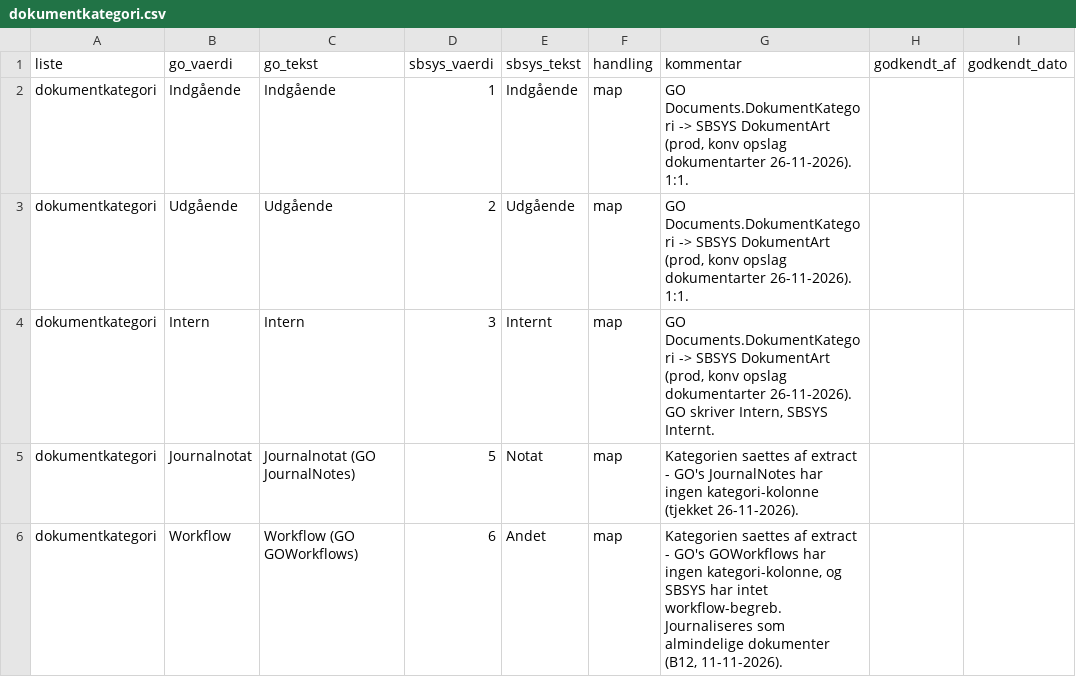
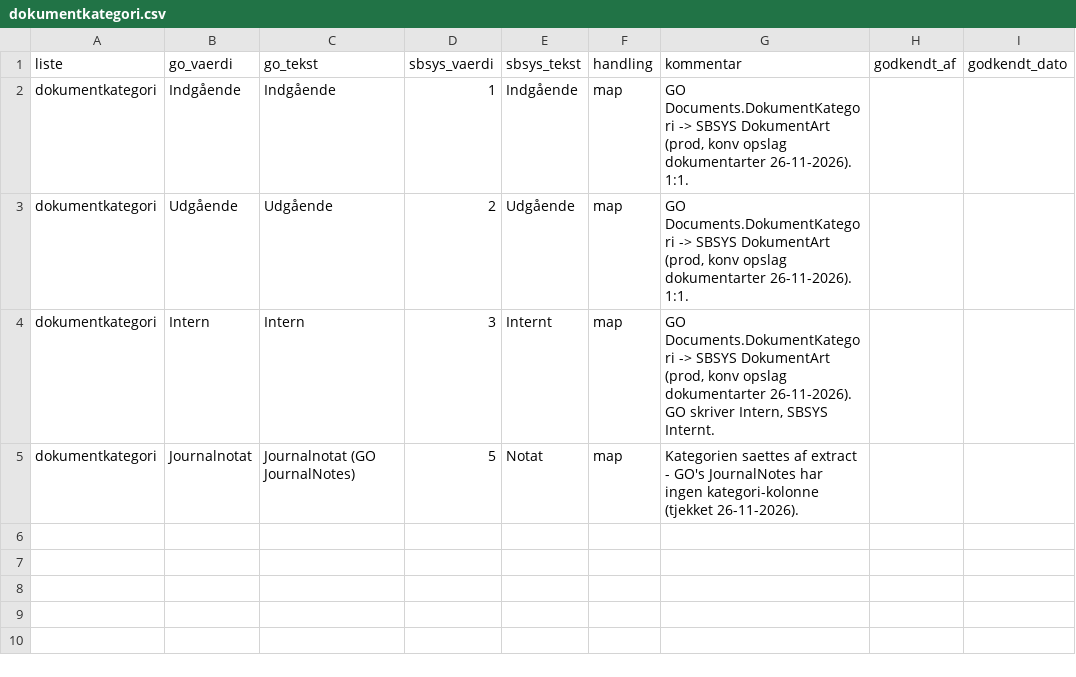
Before and after one commit to AAK-MBU/konvertering-go-til-sbsys, a CSV file: mapping/dokumentkategori.csv, drawn as a sheet.

Commit message:
GOWorkflows konverteres ikke (bekraeftet af sagsbehandlere 27-11-2026)

```diff
--- a/mapping/dokumentkategori.csv
+++ b/mapping/dokumentkategori.csv
@@ -5,2 +5 @@ dokumentkategori;Intern;Intern;3;Internt;map;GO Documents.DokumentKategori -> SB
 dokumentkategori;Journalnotat;Journalnotat (GO JournalNotes);5;Notat;map;Kategorien saettes af extract - GO's JournalNotes har ingen kategori-kolonne (tjekket 26-11-2026).;;
-dokumentkategori;Workflow;Workflow (GO GOWorkflows);6;Andet;map;Kategorien saettes af extract - GO's GOWorkflows har ingen kategori-kolonne, og SBSYS har intet workflow-begreb. Journaliseres som almindelige dokumenter (B12, 11-11-2026).;;
```
Also changed, not shown: 2 other files.
